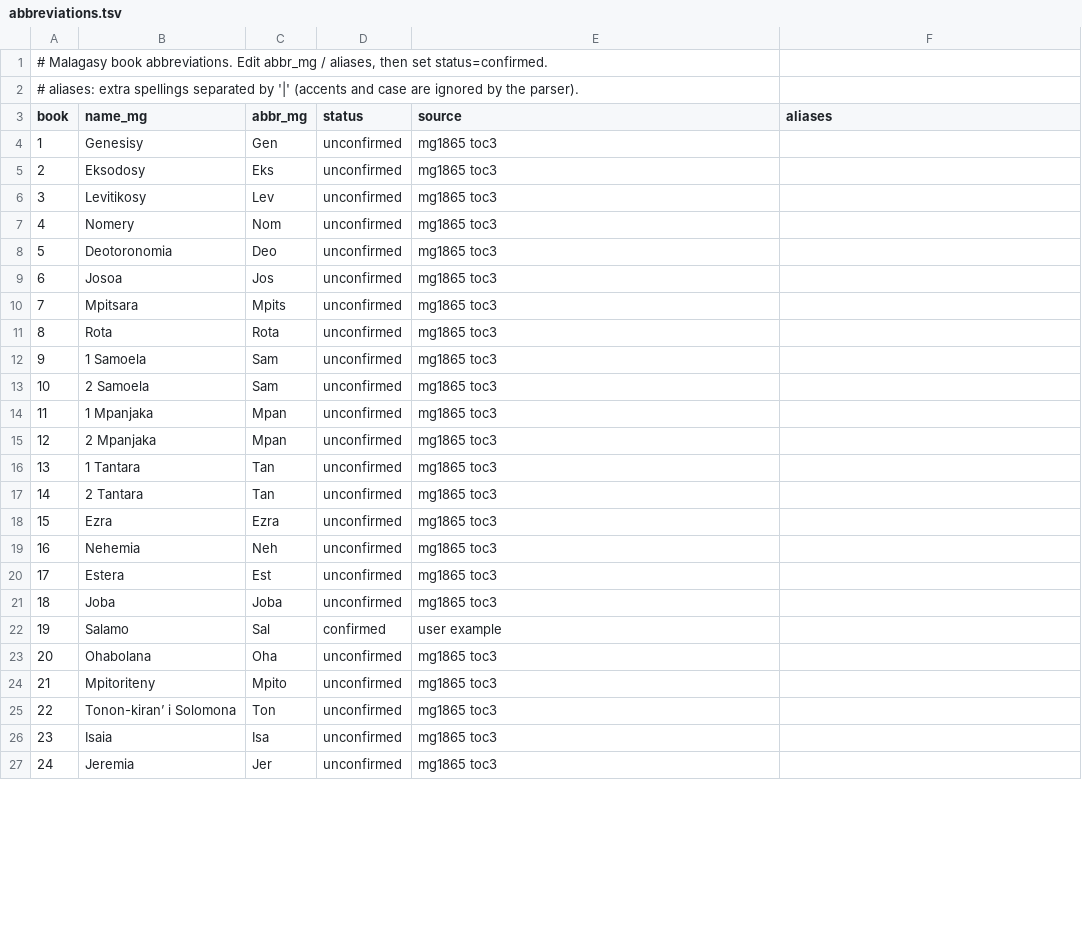
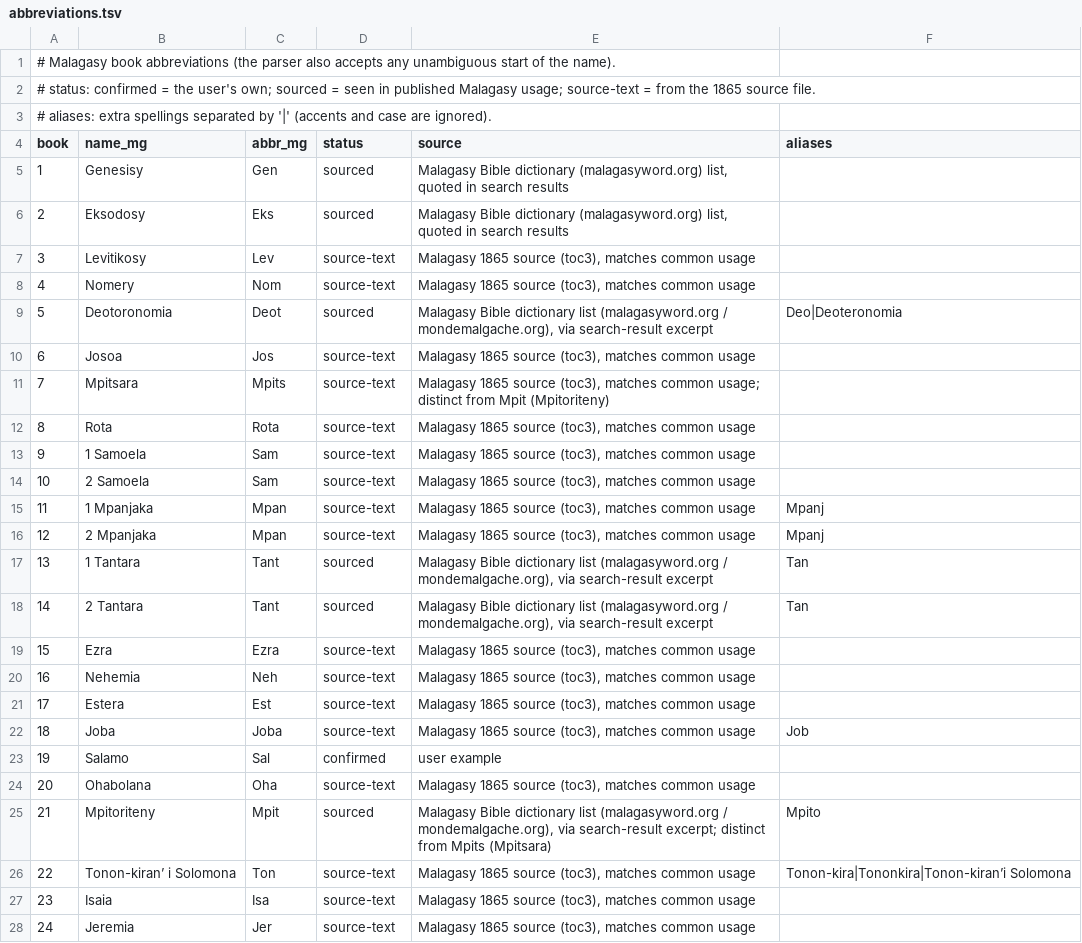
Before and after one commit to Heritiana-Ankatso/Baiboly, a TSV file: tools/abbreviations.tsv, drawn as a sheet; only a part is shown; addresses are those after the commit; the diff covers the shown part only; the diff names each change by its address in the sheet, - before the commit and + after, or states it on an @@ line.

```diff
--- a/tools/abbreviations.tsv
+++ b/tools/abbreviations.tsv
+row 1: # Malagasy book abbreviations (the parser also accepts any unambiguous start of the name).
@@ column A (book) renumbered between rows 2 and 3 @@
-D5:D6 (status): unconfirmed
+D5:D6 (status): sourced
-E5:E6 (source): mg1865 toc3
+E5:E6 (source): Malagasy Bible dictionary (malagasyword.org) list, quoted in search results
-D7:D8 (status): unconfirmed
+D7:D8 (status): source-text
-E7:E8 (source): mg1865 toc3
+E7:E8 (source): Malagasy 1865 source (toc3), matches common usage
-C9 (abbr_mg): Deo
+C9 (abbr_mg): Deot
-D9 (status): unconfirmed
+D9 (status): sourced
-E9 (source): mg1865 toc3
+E9 (source): Malagasy Bible dictionary list (malagasyword.org / mondemalgache.org), via search-result excerpt
-F9 (aliases): (empty)
+F9 (aliases): Deo|Deoteronomia
-D10:D16 (status): unconfirmed
+D10:D16 (status): source-text
-E10 (source): mg1865 toc3
+E10 (source): Malagasy 1865 source (toc3), matches common usage
-E11 (source): mg1865 toc3
+E11 (source): Malagasy 1865 source (toc3), matches common usage; distinct from Mpit (Mpitoriteny)
-E12:E16 (source): mg1865 toc3
+E12:E16 (source): Malagasy 1865 source (toc3), matches common usage
-F15:F16 (aliases): (empty)
+F15:F16 (aliases): Mpanj
-C17:C18 (abbr_mg): Tan
+C17:C18 (abbr_mg): Tant
-D17:D18 (status): unconfirmed
+D17:D18 (status): sourced
-E17:E18 (source): mg1865 toc3
+E17:E18 (source): Malagasy Bible dictionary list (malagasyword.org / mondemalgache.org), via search-result excerpt
-F17:F18 (aliases): (empty)
+F17:F18 (aliases): Tan
-D19:D22 (status): unconfirmed
+D19:D22 (status): source-text
-E19:E22 (source): mg1865 toc3
+E19:E22 (source): Malagasy 1865 source (toc3), matches common usage
-F22 (aliases): (empty)
+F22 (aliases): Job
-D24 (status): unconfirmed
+D24 (status): source-text
-E24 (source): mg1865 toc3
+E24 (source): Malagasy 1865 source (toc3), matches common usage
-C25 (abbr_mg): Mpito
+C25 (abbr_mg): Mpit
-D25 (status): unconfirmed
+D25 (status): sourced
-E25 (source): mg1865 toc3
+E25 (source): Malagasy Bible dictionary list (malagasyword.org / mondemalgache.org), via search-result excerpt; distinct from Mpits (Mpitsara)
-F25 (aliases): (empty)
+F25 (aliases): Mpito
-D26:D28 (status): unconfirmed
+D26:D28 (status): source-text
-E26:E28 (source): mg1865 toc3
+E26:E28 (source): Malagasy 1865 source (toc3), matches common usage
-F26 (aliases): (empty)
+F26 (aliases): Tonon-kira|Tononkira|Tonon-kiran’i Solomona
```
Also changed, not shown: 85 edited cells elsewhere in this file, 21 other files.
